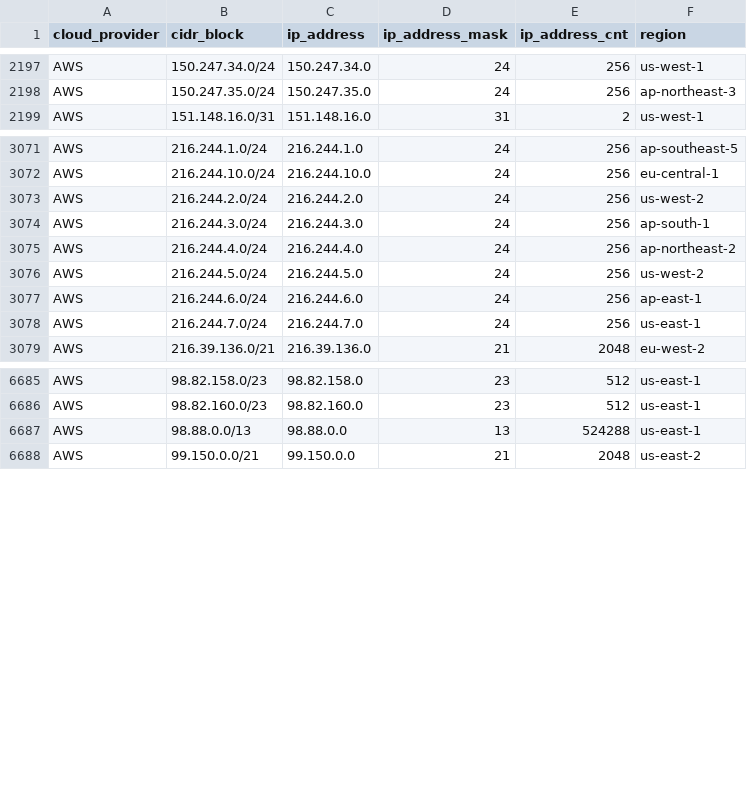
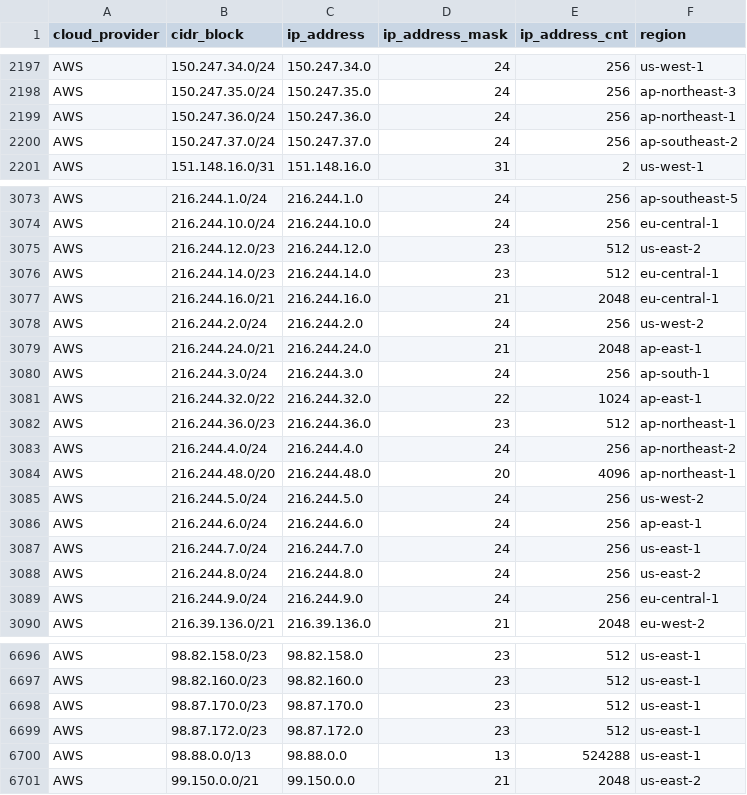
Before and after one commit to tobilg/public-cloud-provider-ip-ranges, a CSV file: data/providers/aws.csv, drawn as a sheet; only a part is shown, gaps mark what is left out.

Commit message:
[no ci] Data update on 2025-08-20T04:04:57

```diff
--- a/data/providers/aws.csv
+++ b/data/providers/aws.csv
@@ -2198,2 +2198,4 @@ AWS,150.247.34.0/24,150.247.34.0,24,256,us-west-1
 AWS,150.247.35.0/24,150.247.35.0,24,256,ap-northeast-3
+AWS,150.247.36.0/24,150.247.36.0,24,256,ap-northeast-1
+AWS,150.247.37.0/24,150.247.37.0,24,256,ap-southeast-2
 AWS,151.148.16.0/31,151.148.16.0,31,2,us-west-1
@@ -3072,5 +3074,12 @@ AWS,216.244.1.0/24,216.244.1.0,24,256,ap-southeast-5
 AWS,216.244.10.0/24,216.244.10.0,24,256,eu-central-1
+AWS,216.244.12.0/23,216.244.12.0,23,512,us-east-2
+AWS,216.244.14.0/23,216.244.14.0,23,512,eu-central-1
+AWS,216.244.16.0/21,216.244.16.0,21,2048,eu-central-1
 AWS,216.244.2.0/24,216.244.2.0,24,256,us-west-2
+AWS,216.244.24.0/21,216.244.24.0,21,2048,ap-east-1
 AWS,216.244.3.0/24,216.244.3.0,24,256,ap-south-1
+AWS,216.244.32.0/22,216.244.32.0,22,1024,ap-east-1
+AWS,216.244.36.0/23,216.244.36.0,23,512,ap-northeast-1
 AWS,216.244.4.0/24,216.244.4.0,24,256,ap-northeast-2
+AWS,216.244.48.0/20,216.244.48.0,20,4096,ap-northeast-1
 AWS,216.244.5.0/24,216.244.5.0,24,256,us-west-2
@@ -3078,2 +3087,4 @@ AWS,216.244.6.0/24,216.244.6.0,24,256,ap-east-1
 AWS,216.244.7.0/24,216.244.7.0,24,256,us-east-1
+AWS,216.244.8.0/24,216.244.8.0,24,256,us-east-2
+AWS,216.244.9.0/24,216.244.9.0,24,256,eu-central-1
 AWS,216.39.136.0/21,216.39.136.0,21,2048,eu-west-2
@@ -6686,2 +6697,4 @@ AWS,98.82.158.0/23,98.82.158.0,23,512,us-east-1
 AWS,98.82.160.0/23,98.82.160.0,23,512,us-east-1
+AWS,98.87.170.0/23,98.87.170.0,23,512,us-east-1
+AWS,98.87.172.0/23,98.87.172.0,23,512,us-east-1
 AWS,98.88.0.0/13,98.88.0.0,13,524288,us-east-1
```
Also changed, not shown: 6 other files.
